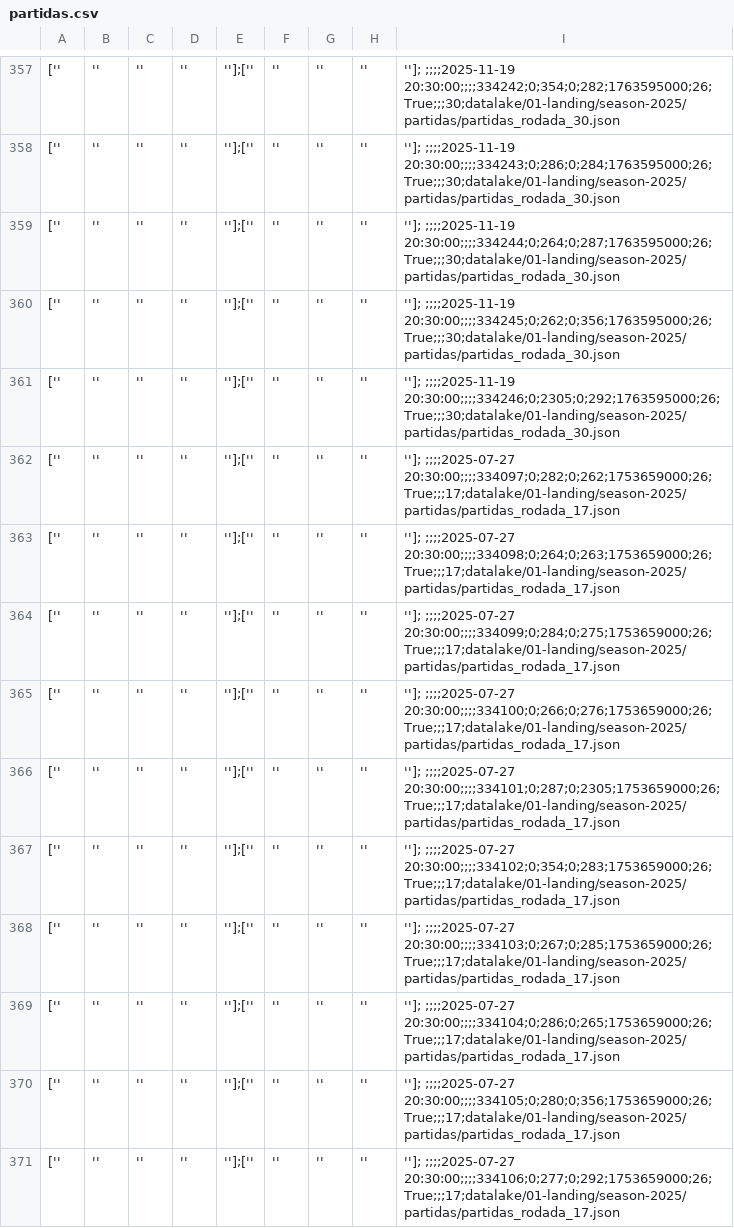
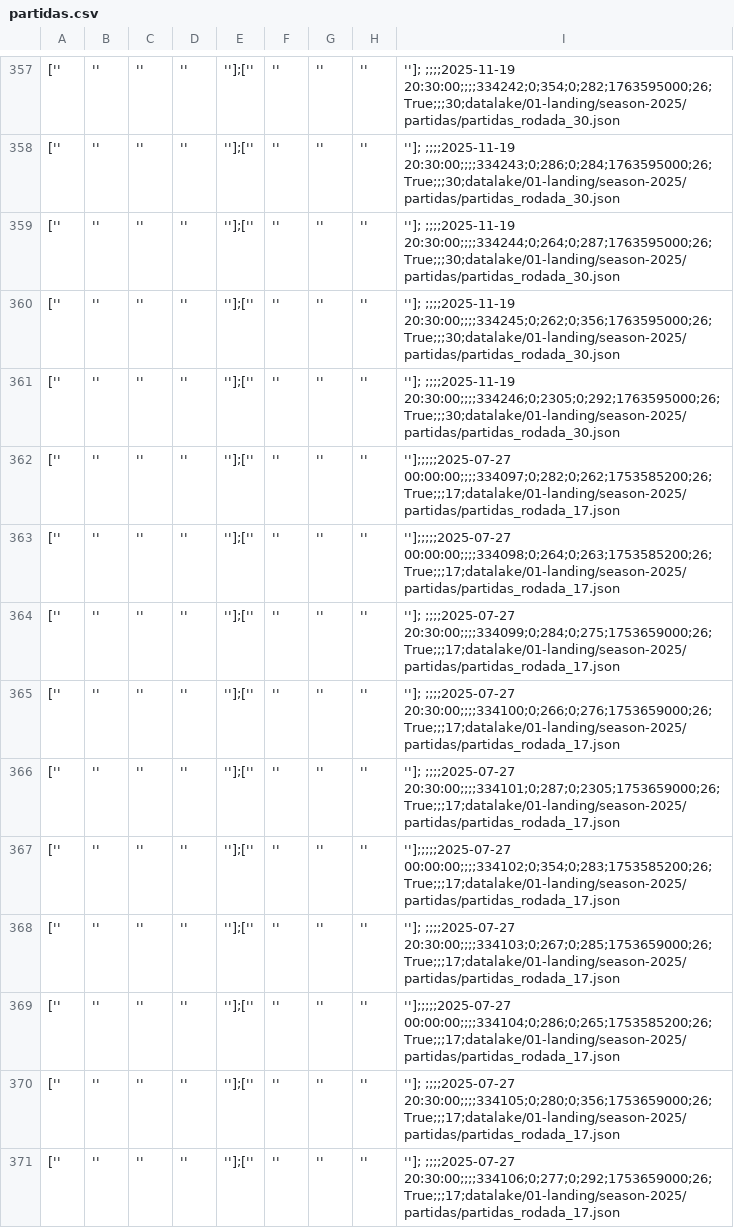
Before and after one commit to adntayer/cartola_datalake, a CSV file: datalake/02-bronze/season-2025/partidas/partidas.csv, drawn as a sheet; only a part is shown, gaps mark what is left out; the diff covers the shown part only; the diff names each change by its address in the sheet, - before the commit and + after, or states it on an @@ line.

Commit message:
📡 [data landing-to-bronze partidas]: automatic update data Tue May 27 19:27:53 UTC 2025

```diff
--- a/datalake/02-bronze/season-2025/partidas/partidas.csv
+++ b/datalake/02-bronze/season-2025/partidas/partidas.csv
-I362: '']; ;;;;2025-07-27 20:30:00;;;;334097;0;282;0;262;1753659000;26;True;;;17;datalake/01-landing/season-2025/partidas/partidas_rodada_17.json
+I362: ''];;;;;2025-07-27 00:00:00;;;;334097;0;282;0;262;1753585200;26;True;;;17;datalake/01-landing/season-2025/partidas/partidas_rodada_17.json
-I363: '']; ;;;;2025-07-27 20:30:00;;;;334098;0;264;0;263;1753659000;26;True;;;17;datalake/01-landing/season-2025/partidas/partidas_rodada_17.json
+I363: ''];;;;;2025-07-27 00:00:00;;;;334098;0;264;0;263;1753585200;26;True;;;17;datalake/01-landing/season-2025/partidas/partidas_rodada_17.json
-I367: '']; ;;;;2025-07-27 20:30:00;;;;334102;0;354;0;283;1753659000;26;True;;;17;datalake/01-landing/season-2025/partidas/partidas_rodada_17.json
+I367: ''];;;;;2025-07-27 00:00:00;;;;334102;0;354;0;283;1753585200;26;True;;;17;datalake/01-landing/season-2025/partidas/partidas_rodada_17.json
-I369: '']; ;;;;2025-07-27 20:30:00;;;;334104;0;286;0;265;1753659000;26;True;;;17;datalake/01-landing/season-2025/partidas/partidas_rodada_17.json
+I369: ''];;;;;2025-07-27 00:00:00;;;;334104;0;286;0;265;1753585200;26;True;;;17;datalake/01-landing/season-2025/partidas/partidas_rodada_17.json
```
Also changed, not shown: 32 edited cells elsewhere in this file.
